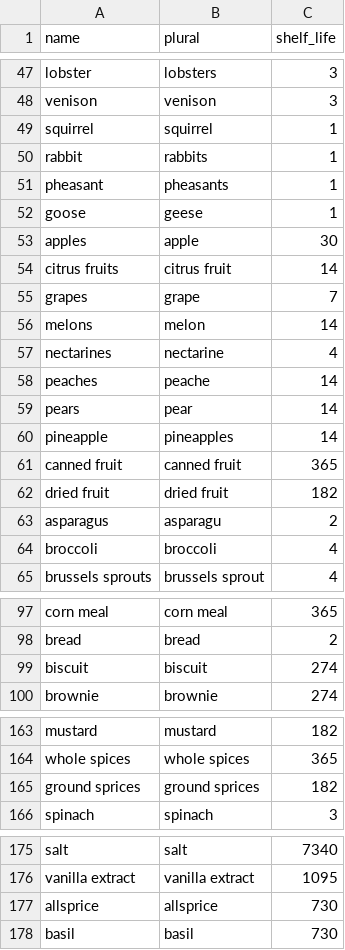
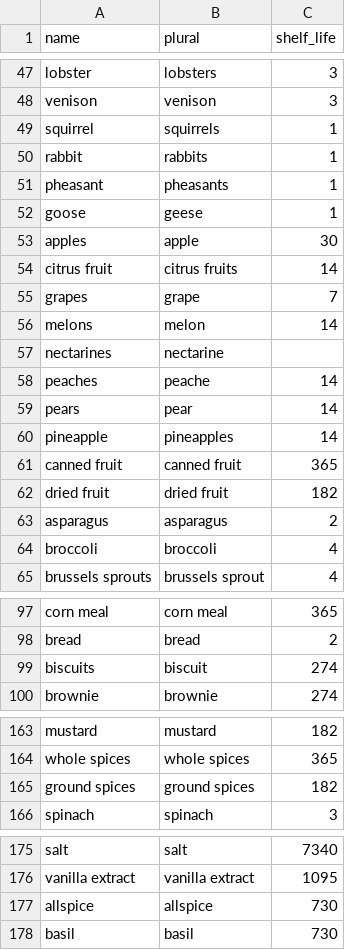
Before and after one commit to msukuma/funky-fresh, a CSV file: lib/tasks/sh_compilation.csv, drawn as a sheet; only a part is shown, gaps mark what is left out; the diff covers the shown part only.

```diff
--- a/lib/tasks/sh_compilation.csv
+++ b/lib/tasks/sh_compilation.csv
@@ -48,3 +48,3 @@ lobster,lobsters,3
 venison,venison,3
-squirrel,squirrel,1
+squirrel,squirrels,1
 rabbit,rabbits,1
@@ -53,6 +53,6 @@ goose,geese,1
 apples,apple,30
-citrus fruits,citrus fruit,14
+citrus fruit,citrus fruits,14
 grapes,grape,7
 melons,melon,14
-nectarines,nectarine,4
+nectarines,nectarine,
 peaches,peache,14
@@ -62,3 +62,3 @@ canned fruit,canned fruit,365
 dried fruit,dried fruit,182
-asparagus,asparagu,2
+asparagus,asparagus,2
 broccoli,broccoli,4
@@ -98,3 +98,3 @@ corn meal,corn meal,365
 bread,bread,2
-biscuit,biscuit,274
+biscuits,biscuit,274
 brownie,brownie,274
@@ -164,3 +164,3 @@ mustard,mustard,182
 whole spices,whole spices,365
-ground sprices,ground sprices,182
+ground spices,ground spices,182
 spinach,spinach,3
@@ -176,3 +176,3 @@ salt,salt,7340
 vanilla extract,vanilla extract,1095
-allsprice,allsprice,730
+allspice,allspice,730
 basil,basil,730
```
Also changed, not shown: 1 removed row and 17 edited cells elsewhere in this file, 1 other file.
